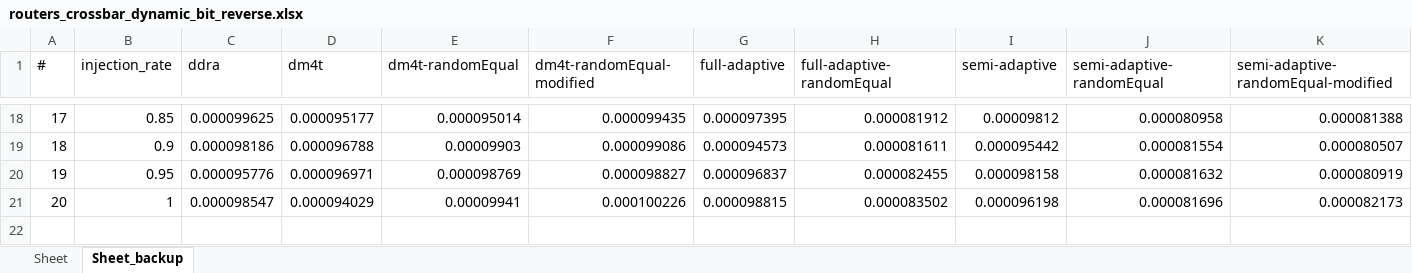
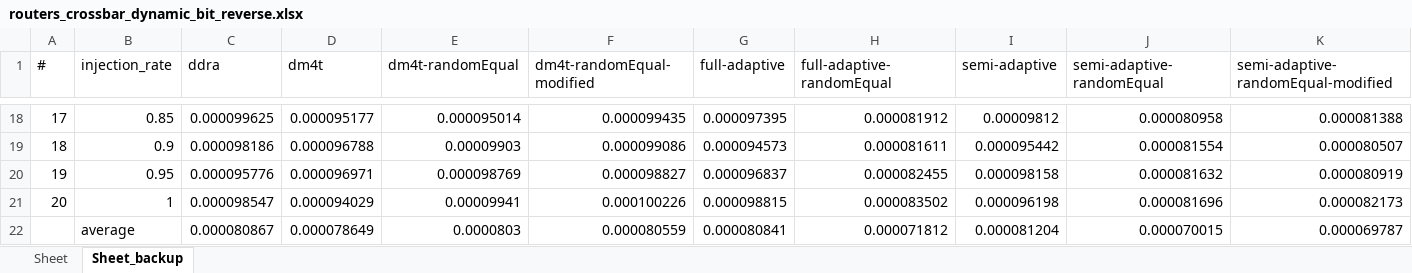
Before and after one commit to karim-solimman/m5out_stats, an Excel workbook: reactive/routers_crossbar_dynamic_bit_reverse.xlsx, sheet Sheet_backup, drawn as a sheet; only a part is shown, gaps mark what is left out; values as stored, in another font and other column widths than the file's, no borders; the diff names each change by its address in the sheet, - before the commit and + after, or states it on an @@ line.

Commit message:
Update routers_crossbar_dynamic_bit_reverse.xlsx

```diff
--- a/reactive/routers_crossbar_dynamic_bit_reverse.xlsx (sheet Sheet_backup)
+++ b/reactive/routers_crossbar_dynamic_bit_reverse.xlsx (sheet Sheet_backup)
+row 22:  | average | 0.000080867 | 0.000078649 | 0.0000803 | 0.000080559 | 0.000080841 | 0.000071812 | 0.000081204 | 0.000070015 | 0.000069787
```
